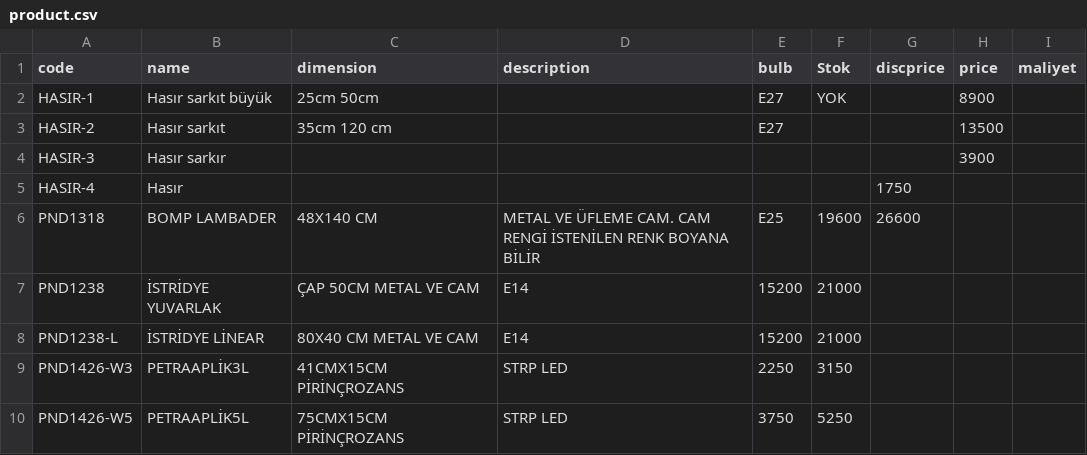
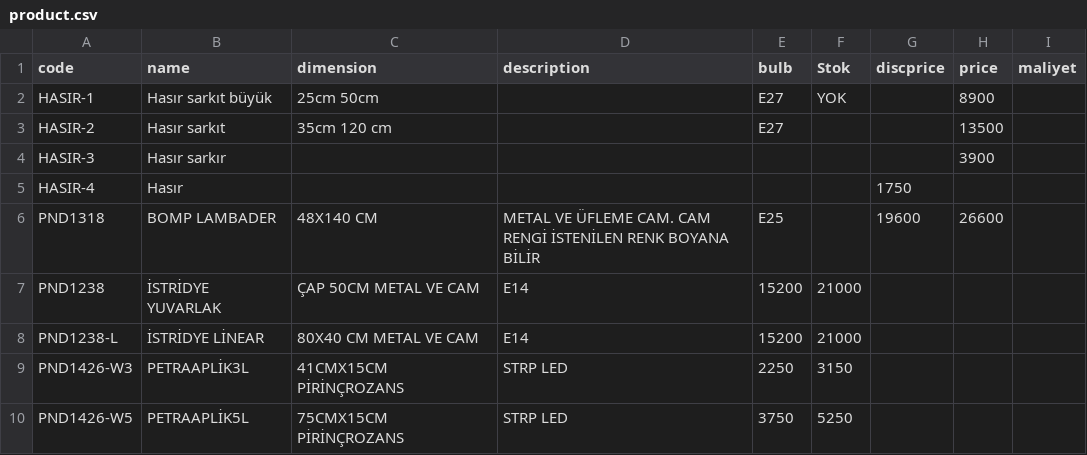
Before and after one commit to pnd-107112/barcode-scanner, a CSV file: product.csv, drawn as a sheet; only a part is shown.

Commit message:
Update product.csv

```diff
--- a/product.csv
+++ b/product.csv
@@ -5,3 +5,3 @@ HASIR-3;Hasır sarkır; ; ;;;;3900;
 HASIR-4;Hasır;;;;;1750;
-PND1318;BOMP LAMBADER;48X140 CM;METAL VE ÜFLEME CAM. CAM RENGİ İSTENİLEN RENK BOYANA BİLİR; E25;19600;26600;
+PND1318;BOMP LAMBADER;48X140 CM;METAL VE ÜFLEME CAM. CAM RENGİ İSTENİLEN RENK BOYANA BİLİR; E25;;19600;26600;
 PND1238;"İSTRİDYE YUVARLAK";"ÇAP 50CM METAL VE CAM"; E14;15200;21000;
```
